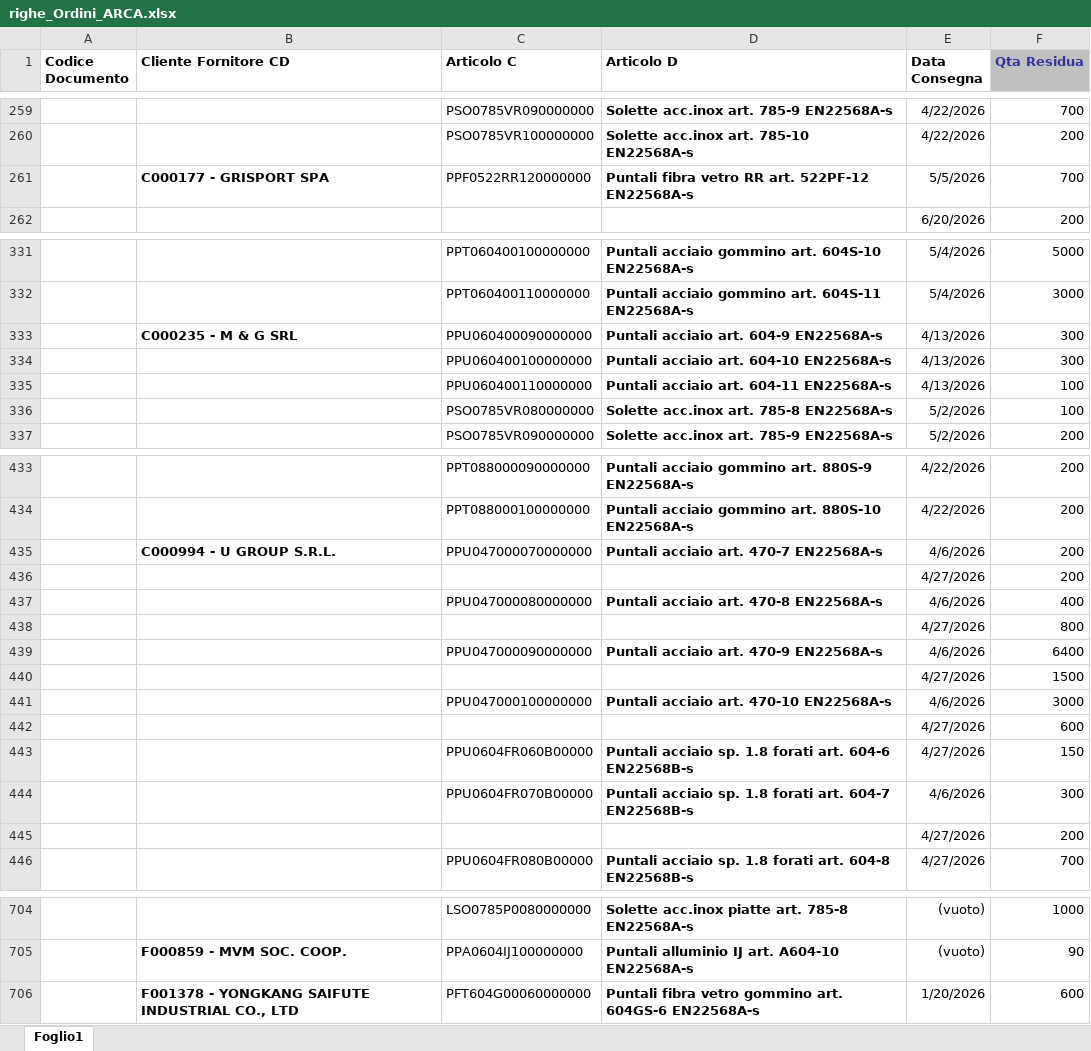
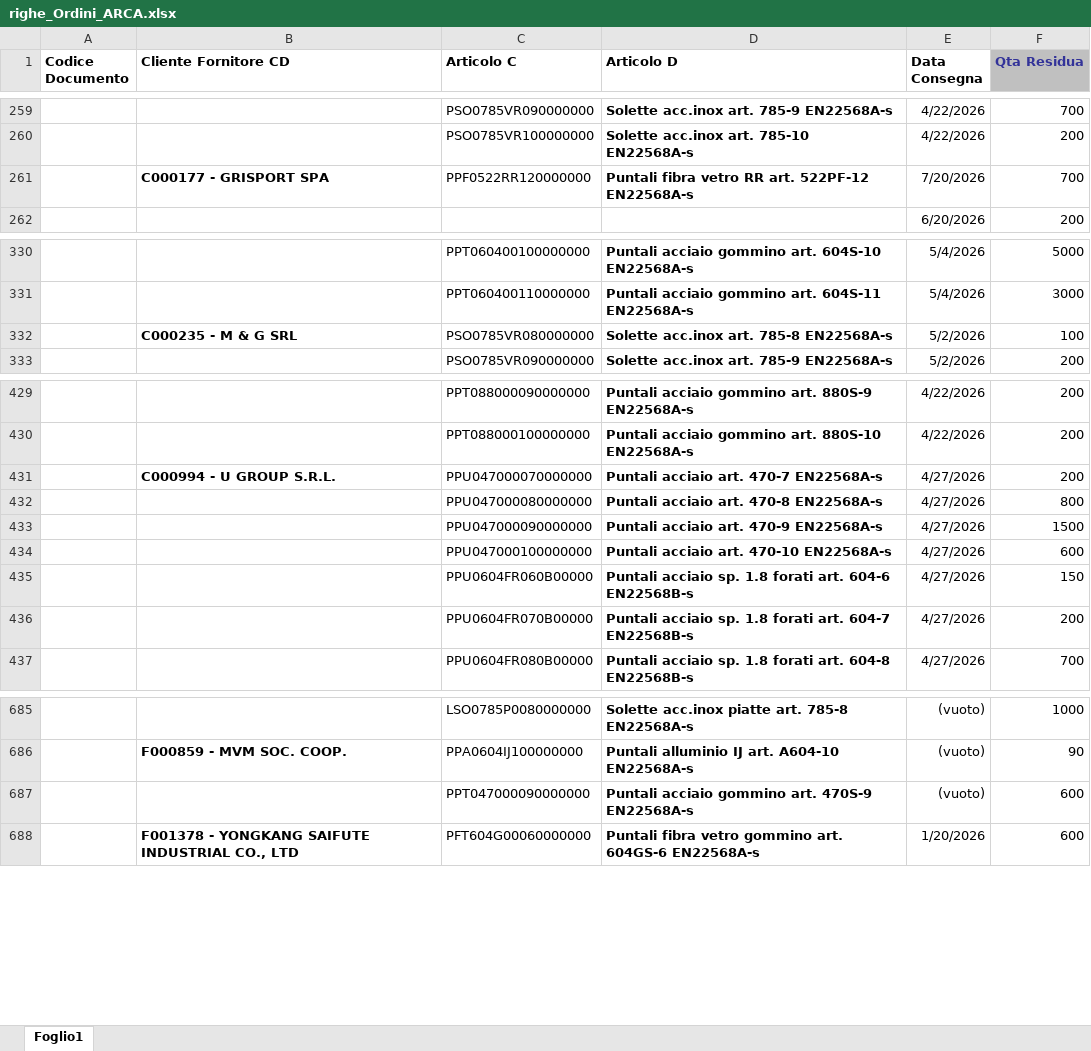
Before and after one commit to denis-safit/SAFiT, an Excel workbook: righe_Ordini_ARCA.xlsx, sheet Foglio1, drawn as a sheet; only a part is shown, gaps mark what is left out; values as stored, in another font and other column widths than the file's, no borders; removed rows and columns are numbered as before the commit, all else as after; the diff covers the shown part only; the diff names each change by its address in the sheet, - before the commit and + after, or states it on an @@ line.

```diff
--- a/righe_Ordini_ARCA.xlsx (sheet Foglio1)
+++ b/righe_Ordini_ARCA.xlsx (sheet Foglio1)
-E261 (Data Consegna): 5/5/2026
+E261 (Data Consegna): 7/20/2026
-row 333:  | C000235 - M & G SRL | PPU060400090000000 | Puntali acciaio art. 604-9 EN22568A-s | 4/13/2026 | 300
-row 334:  |  | PPU060400100000000 | Puntali acciaio art. 604-10 EN22568A-s | 4/13/2026 | 300
-row 335:  |  | PPU060400110000000 | Puntali acciaio art. 604-11 EN22568A-s | 4/13/2026 | 100
-B332 (Cliente Fornitore CD): (empty)
+B332 (Cliente Fornitore CD): C000235 - M & G SRL
-E431 (Data Consegna): 4/6/2026
+E431 (Data Consegna): 4/27/2026
-row 436:  |  |  |  | 4/27/2026 | 200
-E432 (Data Consegna): 4/6/2026
+E432 (Data Consegna): 4/27/2026
-F432 (Qta Residua): 400
+F432 (Qta Residua): 800
-row 438:  |  |  |  | 4/27/2026 | 800
-E433 (Data Consegna): 4/6/2026
+E433 (Data Consegna): 4/27/2026
-F433 (Qta Residua): 6400
+F433 (Qta Residua): 1500
-row 440:  |  |  |  | 4/27/2026 | 1500
-E434 (Data Consegna): 4/6/2026
+E434 (Data Consegna): 4/27/2026
-F434 (Qta Residua): 3000
+F434 (Qta Residua): 600
-row 442:  |  |  |  | 4/27/2026 | 600
-E436 (Data Consegna): 4/6/2026
+E436 (Data Consegna): 4/27/2026
-F436 (Qta Residua): 300
+F436 (Qta Residua): 200
-row 445:  |  |  |  | 4/27/2026 | 200
+row 687:  |  | PPT047000090000000 | Puntali acciaio gommino art. 470S-9 EN22568A-s | (vuoto) | 600
```
Also changed, not shown: 11 removed rows and 24 edited cells elsewhere in this sheet, Avanzamento_access.xlsx, 1 other file.
